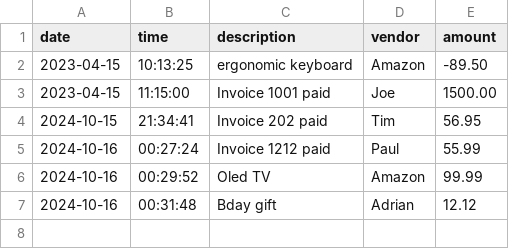
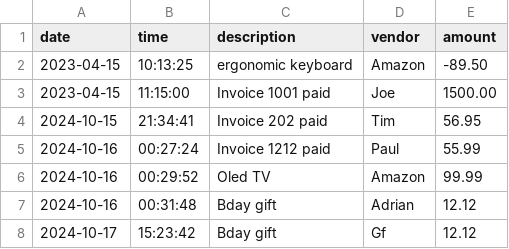
Before and after one commit to asanmiguel12/Accounting_Ledger, a CSV file: transactions2.csv, drawn as a sheet; the diff names each change by its address in the sheet, - before the commit and + after, or states it on an @@ line.

```diff
--- a/transactions2.csv
+++ b/transactions2.csv
+row 8: 2024-10-17 | 15:23:42 | Bday gift | Gf | 12.12
```
Also changed, not shown: 1 other file.
